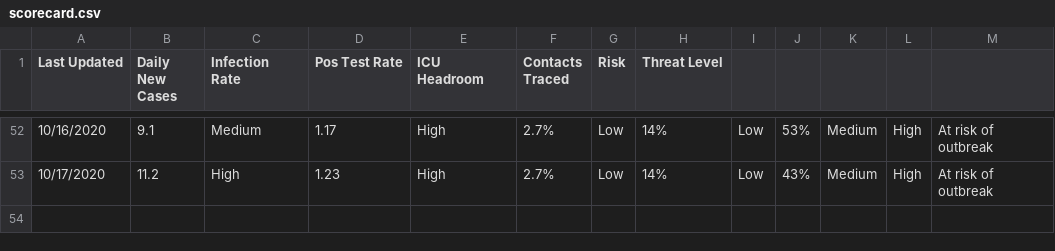
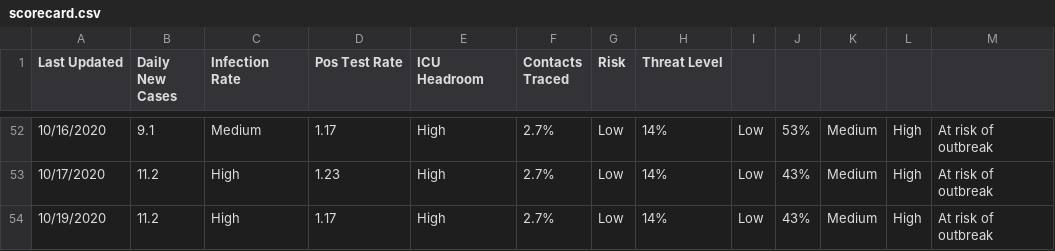
Before and after one commit to gdancik/eida, a CSV file: covid_ct/scorecard.csv, drawn as a sheet; only a part is shown, gaps mark what is left out.

Commit message:
Updated data on 2020_10_19

```diff
--- a/covid_ct/scorecard.csv
+++ b/covid_ct/scorecard.csv
@@ -53 +53,2 @@ Last Updated	Daily New Cases	Infection Rate	Pos Test Rate	ICU Headroom	Contacts
 10/17/2020	11.2	High	1.23	High	2.7%	Low	14%	Low	43%	Medium	High	At risk of outbreak
+10/19/2020	11.2	High	1.17	High	2.7%	Low	14%	Low	43%	Medium	High	At risk of outbreak
```
